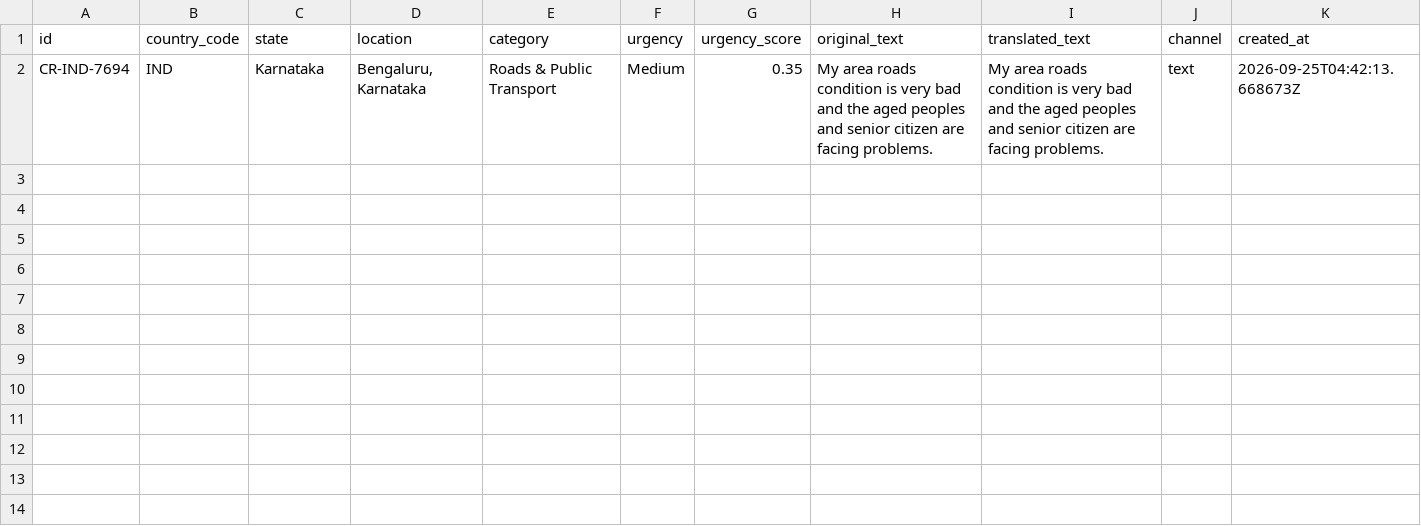
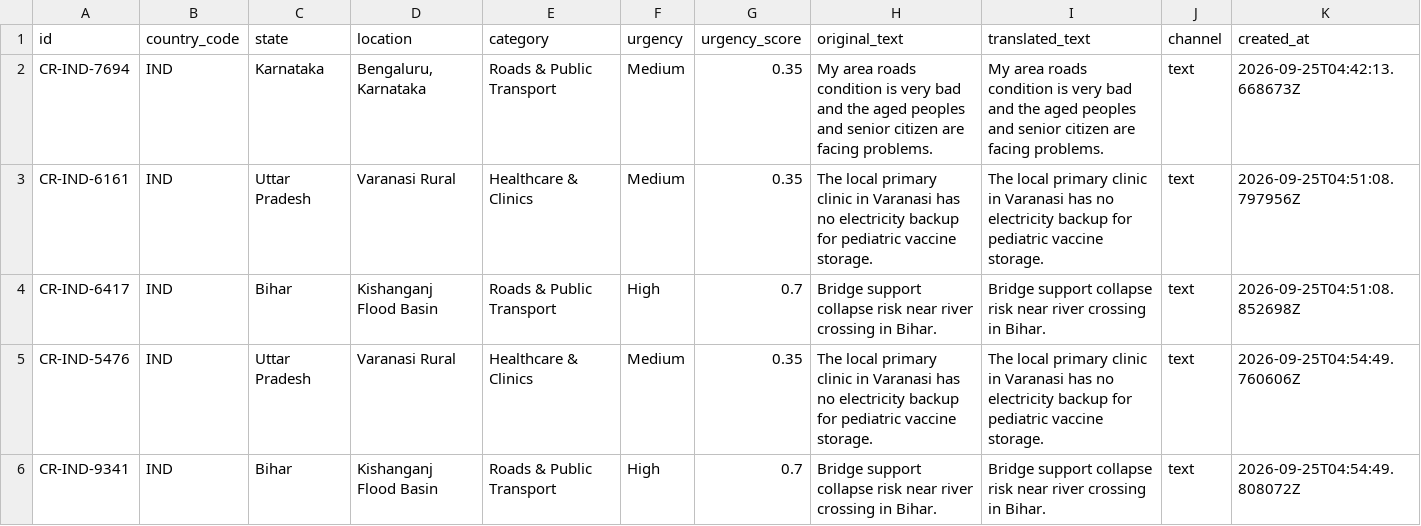
Before and after one commit to reddy895/CivicPulse, a CSV file: backend/app/data/live_citizen_complaints.csv, drawn as a sheet; the diff names each change by its address in the sheet, - before the commit and + after, or states it on an @@ line.

```diff
--- a/backend/app/data/live_citizen_complaints.csv
+++ b/backend/app/data/live_citizen_complaints.csv
+row 3: CR-IND-6161 | IND | Uttar Pradesh | Varanasi Rural | Healthcare & Clinics | Medium | 0.35 | The local primary clinic in Varanasi has no electricity backup for pediatric vaccine storage. | The local primary clinic in Varanasi has no electricity backup for pediatric vaccine storage. | text | 2026-09-25T04:51:08.797956Z
+row 4: CR-IND-6417 | IND | Bihar | Kishanganj Flood Basin | Roads & Public Transport | High | 0.7 | Bridge support collapse risk near river crossing in Bihar. | Bridge support collapse risk near river crossing in Bihar. | text | 2026-09-25T04:51:08.852698Z
+row 5: CR-IND-5476 | IND | Uttar Pradesh | Varanasi Rural | Healthcare & Clinics | Medium | 0.35 | The local primary clinic in Varanasi has no electricity backup for pediatric vaccine storage. | The local primary clinic in Varanasi has no electricity backup for pediatric vaccine storage. | text | 2026-09-25T04:54:49.760606Z
+row 6: CR-IND-9341 | IND | Bihar | Kishanganj Flood Basin | Roads & Public Transport | High | 0.7 | Bridge support collapse risk near river crossing in Bihar. | Bridge support collapse risk near river crossing in Bihar. | text | 2026-09-25T04:54:49.808072Z
```
Also changed, not shown: 28 other files.
